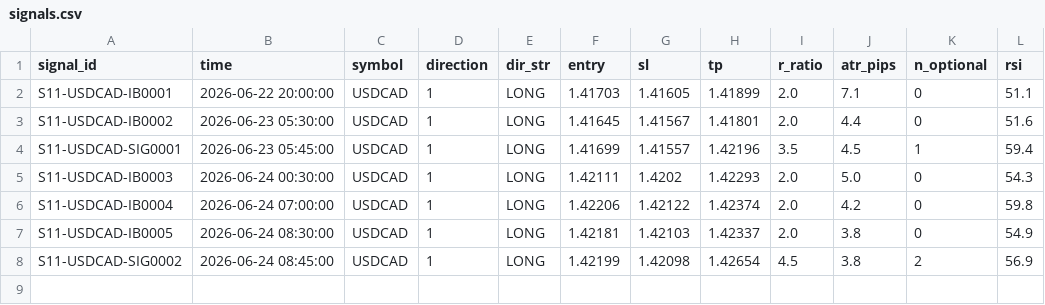
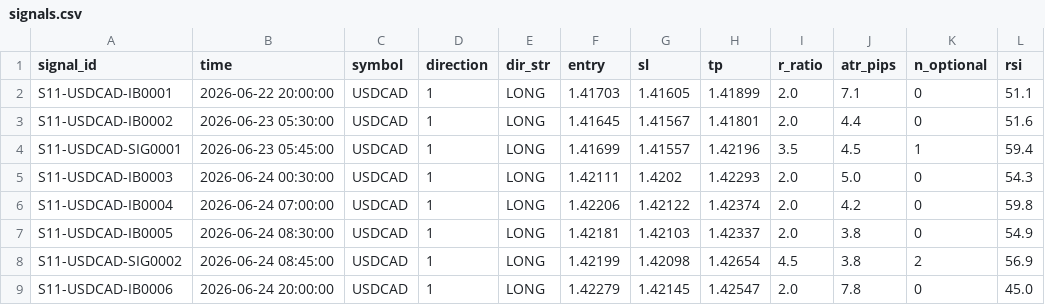
Before and after one commit to alexandrutarnicer-ai/trading-bot, a CSV file: data/live_signals/session11/signals.csv, drawn as a sheet; the diff names each change by its address in the sheet, - before the commit and + after, or states it on an @@ line.

```diff
--- a/data/live_signals/session11/signals.csv
+++ b/data/live_signals/session11/signals.csv
+row 9: S11-USDCAD-IB0006 | 2026-06-24 20:00:00 | USDCAD | 1 | LONG | 1.42279 | 1.42145 | 1.42547 | 2.0 | 7.8 | 0 | 45.0
```
Also changed, not shown: data/live_signals/session20/outcomes.csv, data/live_signals/session20/signals.csv, 7 other files.
